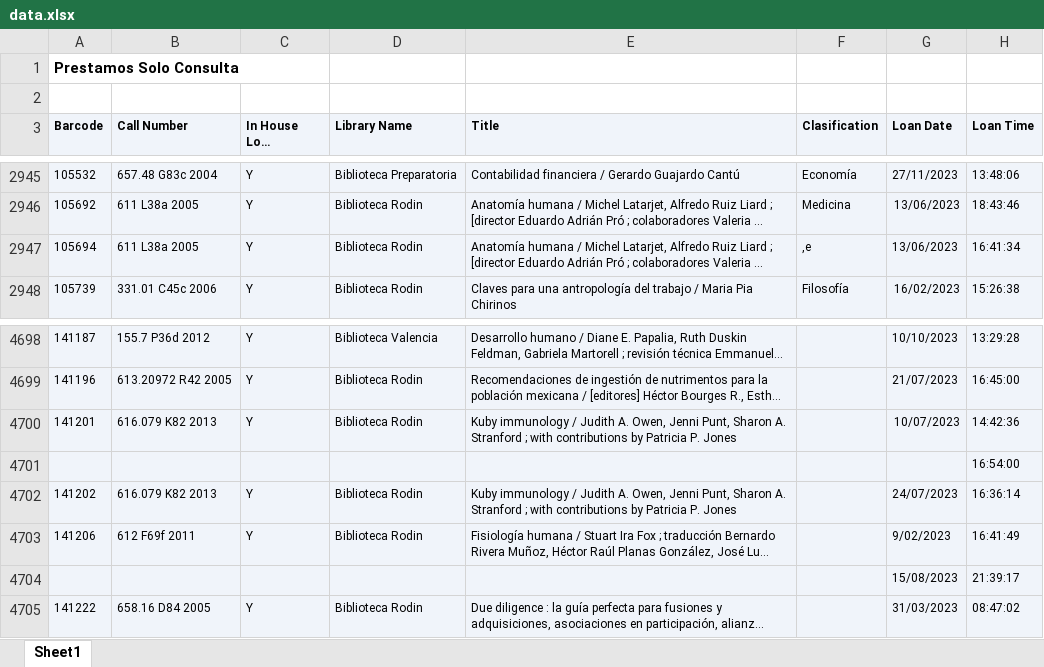
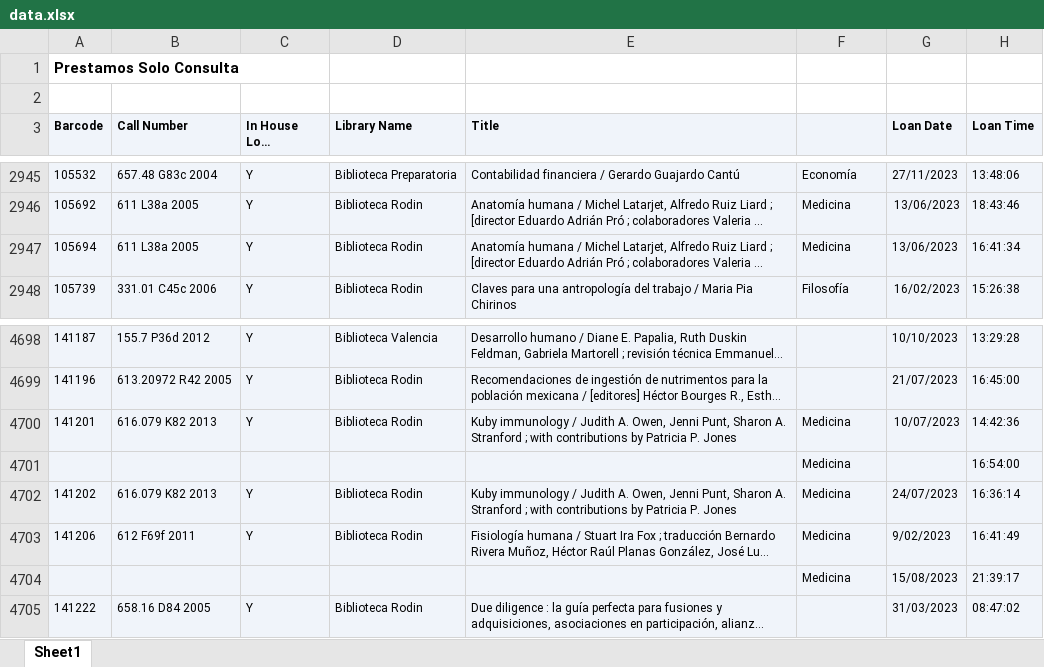
Before and after one commit to luisced/Probabilidad, an Excel workbook: app/data.xlsx, sheet Sheet1, drawn as a sheet; only a part is shown, gaps mark what is left out; long unchanged cells end in …; values as stored, in another font and other column widths than the file's, no borders; the diff names each change by its address in the sheet, - before the commit and + after, or states it on an @@ line.

```diff
--- a/app/data.xlsx (sheet Sheet1)
+++ b/app/data.xlsx (sheet Sheet1)
-F3: Clasification
+F3: (empty)
-F2947: ,e
+F2947: Medicina
-F4700:F4704: (empty)
+F4700:F4704: Medicina
```
Also changed, not shown: 1 other file.
